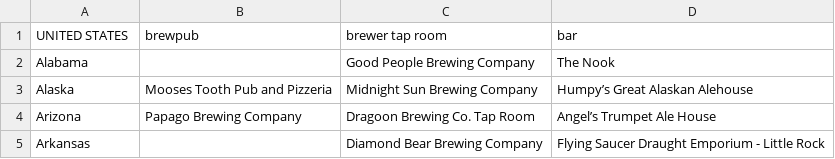
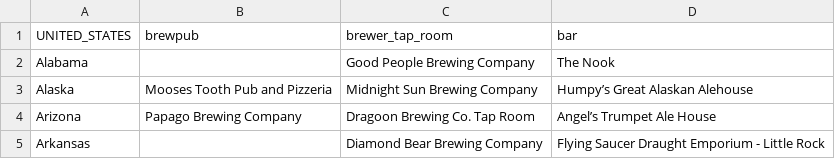
Before and after one commit to rpm7900/ETL_Beer, a CSV file: CSV/best_beers_by_state.csv, drawn as a sheet; only a part is shown.

```diff
--- a/CSV/best_beers_by_state.csv
+++ b/CSV/best_beers_by_state.csv
@@ -1,2 +1,2 @@
-UNITED STATES,brewpub,brewer tap room,bar
+UNITED_STATES,brewpub,brewer_tap_room,bar
 Alabama,,Good People Brewing Company,The Nook
```
Also changed, not shown: 2 other files.
